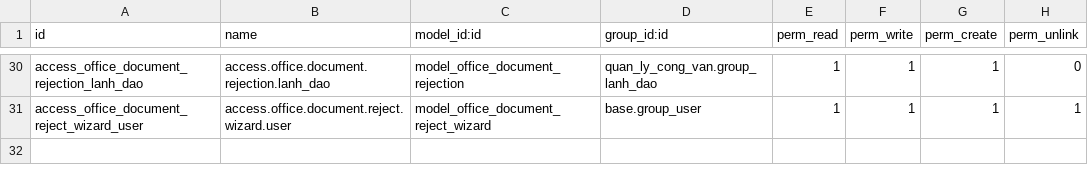
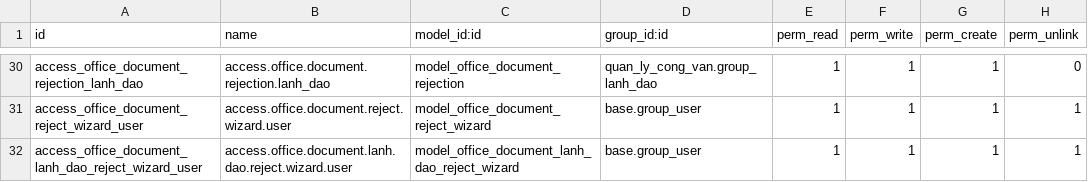
Before and after one commit to NguyenNgocHaiIT/odoo17_tedi, a CSV file: addons_tedi/quan_ly_cong_van/security/ir.model.access.csv, drawn as a sheet; only a part is shown, gaps mark what is left out; the diff names each change by its address in the sheet, - before the commit and + after, or states it on an @@ line.

Commit message:
sua_cong_van

```diff
--- a/addons_tedi/quan_ly_cong_van/security/ir.model.access.csv
+++ b/addons_tedi/quan_ly_cong_van/security/ir.model.access.csv
+row 32: access_office_document_lanh_dao_reject_wizard_user | access.office.document.lanh.dao.reject.wizard.user | model_office_document_lanh_dao_reject_wizard | base.group_user | 1 | 1 | 1 | 1
```
Also changed, not shown: 2 other files.
